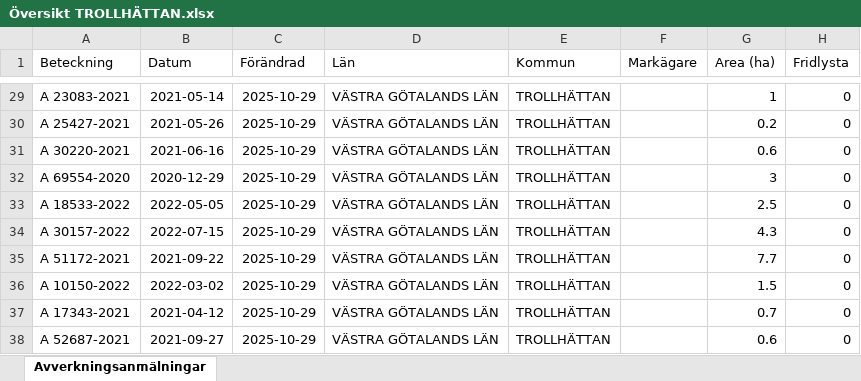
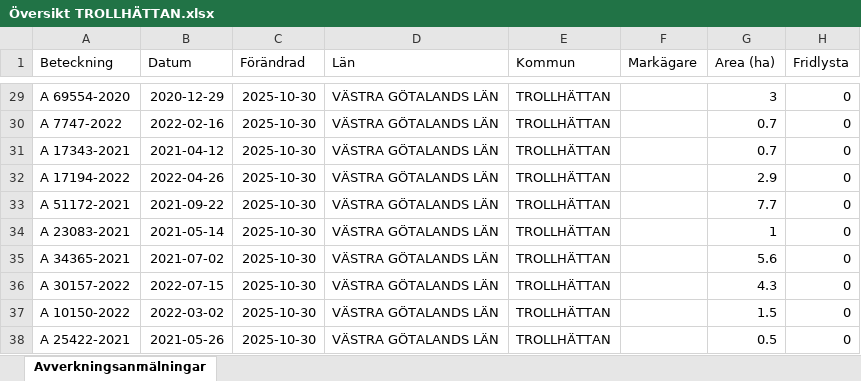
Before and after one commit to klasma/Logging_1488, an Excel workbook: Översikt TROLLHÄTTAN.xlsx, sheet Avverkningsanmälningar, drawn as a sheet; only a part is shown, gaps mark what is left out; values as stored, in another font and other column widths than the file's, no borders; the diff covers the shown part only; the diff names each change by its address in the sheet, - before the commit and + after, or states it on an @@ line.

```diff
--- a/Översikt TROLLHÄTTAN.xlsx (sheet Avverkningsanmälningar)
+++ b/Översikt TROLLHÄTTAN.xlsx (sheet Avverkningsanmälningar)
-A29 (Beteckning): A 23083-2021
+A29 (Beteckning): A 69554-2020
-B29 (Datum): 2021-05-14
+B29 (Datum): 2020-12-29
-C29:C38 (Förändrad): 2025-10-29
+C29:C38 (Förändrad): 2025-10-30
-G29 (Area (ha)): 1
+G29 (Area (ha)): 3
-A30 (Beteckning): A 25427-2021
+A30 (Beteckning): A 7747-2022
-B30 (Datum): 2021-05-26
+B30 (Datum): 2022-02-16
-G30 (Area (ha)): 0.2
+G30 (Area (ha)): 0.7
-A31 (Beteckning): A 30220-2021
+A31 (Beteckning): A 17343-2021
-B31 (Datum): 2021-06-16
+B31 (Datum): 2021-04-12
-G31 (Area (ha)): 0.6
+G31 (Area (ha)): 0.7
-A32 (Beteckning): A 69554-2020
+A32 (Beteckning): A 17194-2022
-B32 (Datum): 2020-12-29
+B32 (Datum): 2022-04-26
-G32 (Area (ha)): 3
+G32 (Area (ha)): 2.9
-A33 (Beteckning): A 18533-2022
+A33 (Beteckning): A 51172-2021
-B33 (Datum): 2022-05-05
+B33 (Datum): 2021-09-22
-G33 (Area (ha)): 2.5
+G33 (Area (ha)): 7.7
-A34 (Beteckning): A 30157-2022
+A34 (Beteckning): A 23083-2021
-B34 (Datum): 2022-07-15
+B34 (Datum): 2021-05-14
-G34 (Area (ha)): 4.3
+G34 (Area (ha)): 1
-A35 (Beteckning): A 51172-2021
+A35 (Beteckning): A 34365-2021
-B35 (Datum): 2021-09-22
+B35 (Datum): 2021-07-02
-G35 (Area (ha)): 7.7
+G35 (Area (ha)): 5.6
-A36 (Beteckning): A 10150-2022
+A36 (Beteckning): A 30157-2022
-B36 (Datum): 2022-03-02
+B36 (Datum): 2022-07-15
-G36 (Area (ha)): 1.5
+G36 (Area (ha)): 4.3
-A37 (Beteckning): A 17343-2021
+A37 (Beteckning): A 10150-2022
-B37 (Datum): 2021-04-12
+B37 (Datum): 2022-03-02
-G37 (Area (ha)): 0.7
+G37 (Area (ha)): 1.5
-A38 (Beteckning): A 52687-2021
+A38 (Beteckning): A 25422-2021
-B38 (Datum): 2021-09-27
+B38 (Datum): 2021-05-26
-G38 (Area (ha)): 0.6
+G38 (Area (ha)): 0.5
```
Also changed, not shown: 965 edited cells elsewhere in this sheet, artfynd/A 13597-2021 artfynd.xlsx, artfynd/A 18264-2022 artfynd.xlsx, 20 other files.
